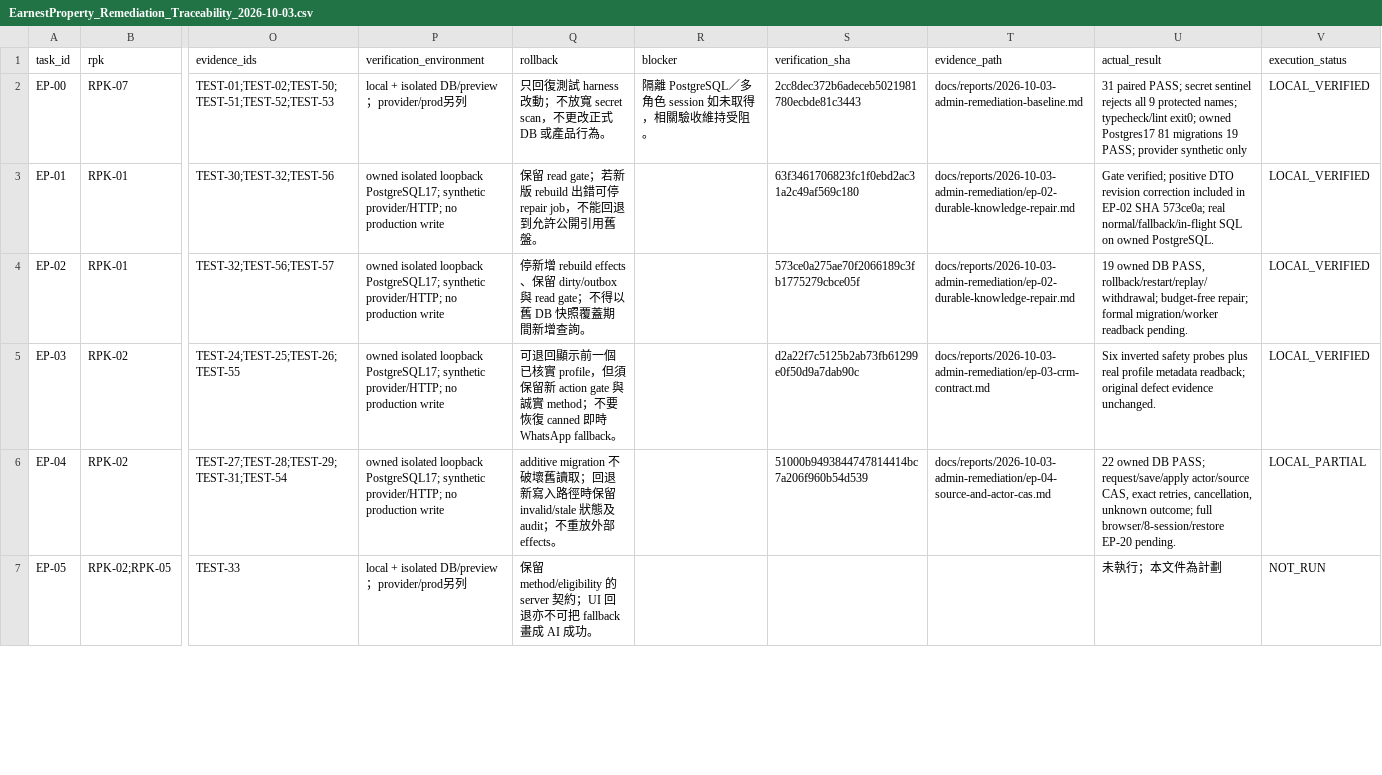
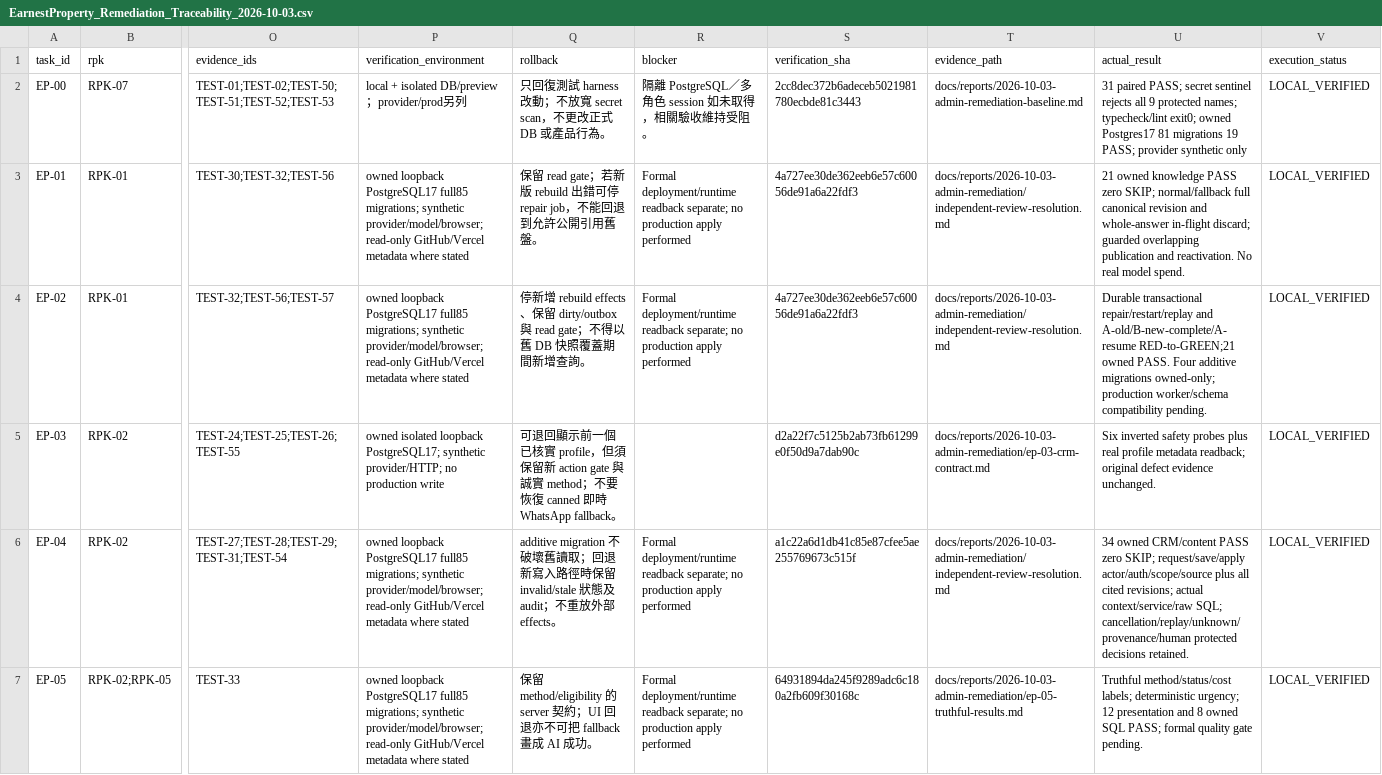
Before and after one commit to YNWAforever/earnestproperty, a CSV file: docs/reports/2026-10-03-admin-remediation/EarnestProperty_Remediation_Traceability_2026-10-03.csv, drawn as a sheet; only a part is shown, gaps mark what is left out; the diff covers the shown part only; the diff names each change by its address in the sheet, - before the commit and + after, or states it on an @@ line.

Commit message:
docs(admin): record layered execution evidence and remaining release gates

```diff
--- a/docs/reports/2026-10-03-admin-remediation/EarnestProperty_Remediation_Traceability_2026-10-03.csv
+++ b/docs/reports/2026-10-03-admin-remediation/EarnestProperty_Remediation_Traceability_2026-10-03.csv
-P3:P4 (verification_environment): owned isolated loopback PostgreSQL17; synthetic provider/HTTP; no production write
+P3:P4 (verification_environment): owned loopback PostgreSQL17 full85 migrations; synthetic provider/model/browser; read-only GitHub/Vercel metadata where stated
-R3:R4 (blocker): (empty)
+R3:R4 (blocker): Formal deployment/runtime readback separate; no production apply performed
-S3 (verification_sha): 63f3461706823fc1f0ebd2ac31a2c49af569c180
+S3 (verification_sha): 4a727ee30de362eeb6e57c60056de91a6a22fdf3
-T3:T4 (evidence_path): docs/reports/2026-10-03-admin-remediation/ep-02-durable-knowledge-repair.md
+T3:T4 (evidence_path): docs/reports/2026-10-03-admin-remediation/independent-review-resolution.md
-U3 (actual_result): Gate verified; positive DTO revision correction included in EP-02 SHA 573ce0a; real normal/fallback/in-flight SQL on owned PostgreSQL.
+U3 (actual_result): 21 owned knowledge PASS zero SKIP; normal/fallback full canonical revision and whole-answer in-flight discard; guarded overlapping publication and reactivation. No real model spend.
-S4 (verification_sha): 573ce0a275ae70f2066189c3fb1775279cbce05f
+S4 (verification_sha): 4a727ee30de362eeb6e57c60056de91a6a22fdf3
-U4 (actual_result): 19 owned DB PASS, rollback/restart/replay/withdrawal; budget-free repair; formal migration/worker readback pending.
+U4 (actual_result): Durable transactional repair/restart/replay and A-old/B-new-complete/A-resume RED-to-GREEN;21 owned PASS. Four additive migrations owned-only; production worker/schema compatibility pending.
-P6 (verification_environment): owned isolated loopback PostgreSQL17; synthetic provider/HTTP; no production write
+P6 (verification_environment): owned loopback PostgreSQL17 full85 migrations; synthetic provider/model/browser; read-only GitHub/Vercel metadata where stated
-R6:R7 (blocker): (empty)
+R6:R7 (blocker): Formal deployment/runtime readback separate; no production apply performed
-S6 (verification_sha): 51000b9493844747814414bc7a206f960b54d539
+S6 (verification_sha): a1c22a6d1db41c85e87cfee5ae255769673c515f
-T6 (evidence_path): docs/reports/2026-10-03-admin-remediation/ep-04-source-and-actor-cas.md
+T6 (evidence_path): docs/reports/2026-10-03-admin-remediation/independent-review-resolution.md
-U6 (actual_result): 22 owned DB PASS; request/save/apply actor/source CAS, exact retries, cancellation, unknown outcome; full browser/8-session/restore EP-20 pending.
+U6 (actual_result): 34 owned CRM/content PASS zero SKIP; request/save/apply actor/auth/scope/source plus all cited revisions; actual context/service/raw SQL; cancellation/replay/unknown/provenance/human protected decisions retained.
-V6 (execution_status): LOCAL_PARTIAL
+V6 (execution_status): LOCAL_VERIFIED
-P7 (verification_environment): local + isolated DB/preview；provider/prod另列
+P7 (verification_environment): owned loopback PostgreSQL17 full85 migrations; synthetic provider/model/browser; read-only GitHub/Vercel metadata where stated
-S7 (verification_sha): (empty)
+S7 (verification_sha): 64931894da245f9289adc6c180a2fb609f30168c
-T7 (evidence_path): (empty)
+T7 (evidence_path): docs/reports/2026-10-03-admin-remediation/ep-05-truthful-results.md
-U7 (actual_result): 未執行；本文件為計劃
+U7 (actual_result): Truthful method/status/cost labels; deterministic urgency; 12 presentation and 8 owned SQL PASS; formal quality gate pending.
-V7 (execution_status): NOT_RUN
+V7 (execution_status): LOCAL_VERIFIED
```
Also changed, not shown: 76 edited cells elsewhere in this file, 13 other files.
